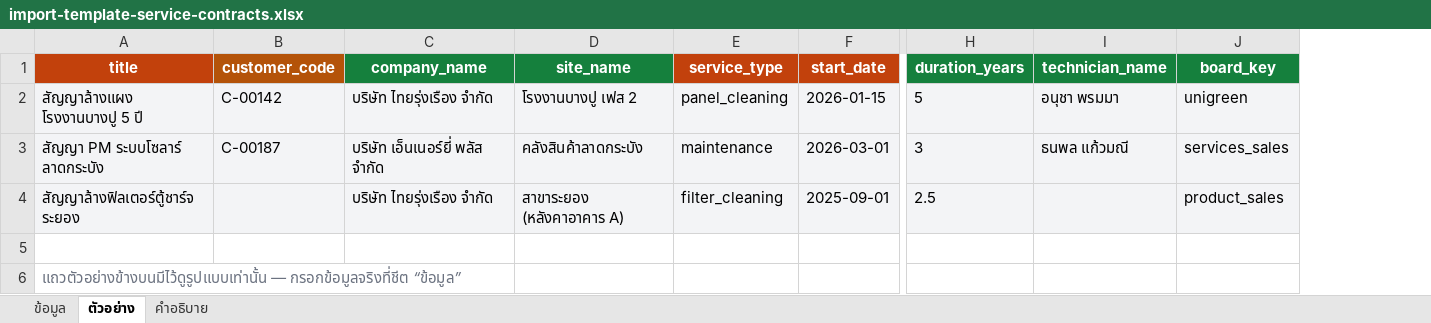
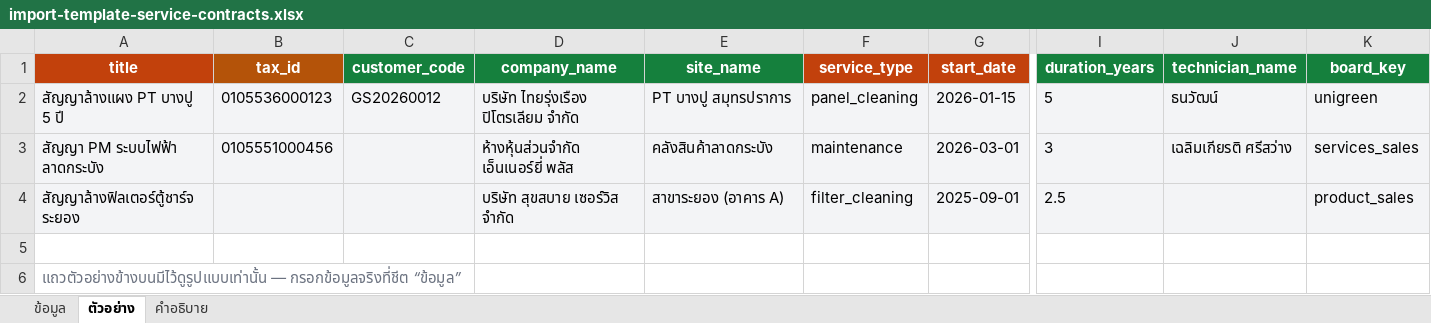
Before and after one commit to loobkaze-source/unigreen-crm, an Excel workbook: import-templates/import-template-service-contracts.xlsx, sheet ตัวอย่าง, drawn as a sheet; only a part is shown, gaps mark what is left out; values as stored, in another font and other column widths than the file's, no borders; addresses are those after the commit; the diff names each change by its address in the sheet, - before the commit and + after, or states it on an @@ line.

```diff
--- a/import-templates/import-template-service-contracts.xlsx (sheet ตัวอย่าง)
+++ b/import-templates/import-template-service-contracts.xlsx (sheet ตัวอย่าง)
+column B (tax_id), rows 2-3: 0105536000123 | 0105551000456
-C1 fill: #B45309
+C1 fill: #15803D
-A2 (title): สัญญาล้างแผง โรงงานบางปู 5 ปี
+A2 (title): สัญญาล้างแผง PT บางปู 5 ปี
-C2 (customer_code): C-00142
+C2 (customer_code): GS20260012
-D2 (company_name): บริษัท ไทยรุ่งเรือง จำกัด
+D2 (company_name): บริษัท ไทยรุ่งเรือง ปิโตรเลียม จำกัด
-E2 (site_name): โรงงานบางปู เฟส 2
+E2 (site_name): PT บางปู สมุทรปราการ
-J2 (technician_name): อนุชา พรมมา
+J2 (technician_name): ธนวัฒน์
-A3 (title): สัญญา PM ระบบโซลาร์ ลาดกระบัง
+A3 (title): สัญญา PM ระบบไฟฟ้า ลาดกระบัง
-C3 (customer_code): C-00187
+C3 (customer_code): (empty)
-D3 (company_name): บริษัท เอ็นเนอร์ยี่ พลัส จำกัด
+D3 (company_name): ห้างหุ้นส่วนจำกัด เอ็นเนอร์ยี่ พลัส
-J3 (technician_name): ธนพล แก้วมณี
+J3 (technician_name): เฉลิมเกียรติ ศรีสว่าง
-D4 (company_name): บริษัท ไทยรุ่งเรือง จำกัด
+D4 (company_name): บริษัท สุขสบาย เซอร์วิส จำกัด
-E4 (site_name): สาขาระยอง (หลังคาอาคาร A)
+E4 (site_name): สาขาระยอง (อาคาร A)
```
Also changed, not shown: sheet คำอธิบาย, sheet ข้อมูล, import-templates/import-template-assets.xlsx, import-templates/import-template-companies.xlsx, 4 other files.
